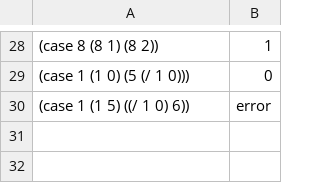
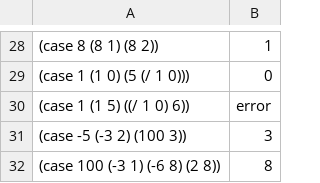
Before and after one commit to bananafiesta/164-hw3-copy, a CSV file: examples/examples.csv, drawn as a sheet; only a part is shown, gaps mark what is left out; the diff names each change by its address in the sheet, - before the commit and + after, or states it on an @@ line.

```diff
--- a/examples/examples.csv
+++ b/examples/examples.csv
+row 31: (case -5 (-3 2) (100 3)) | 3
+row 32: (case 100 (-3 1) (-6 8) (2 8)) | 8
```
Also changed, not shown: 1 other file.
